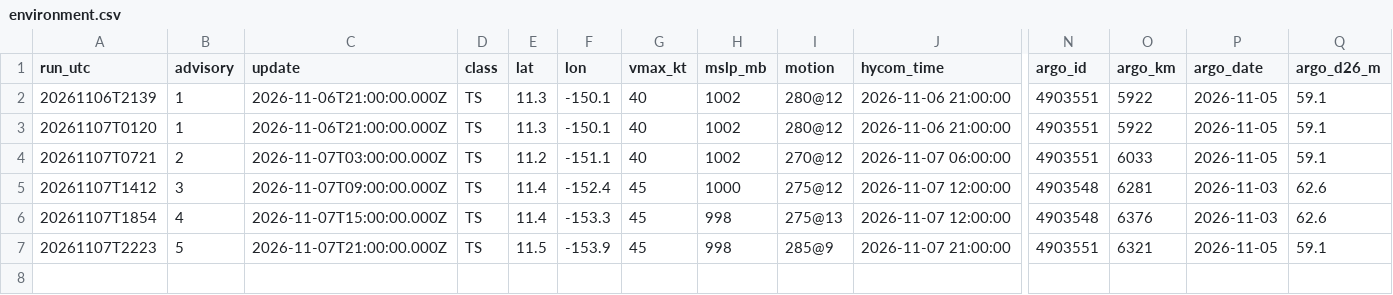
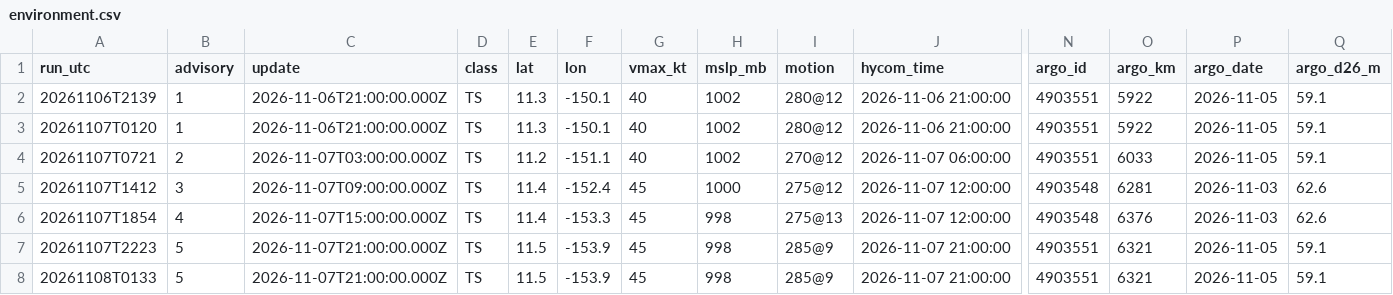
Before and after one commit to aphilp1/rapidwatch, a CSV file: data/storms/CP042026/environment.csv, drawn as a sheet; only a part is shown, gaps mark what is left out; rows hold the shown columns only; the diff names each change by its address in the sheet, - before the commit and + after, or states it on an @@ line.

```diff
--- a/data/storms/CP042026/environment.csv
+++ b/data/storms/CP042026/environment.csv
+row 8: 20261108T0133 | 5 | 2026-11-07T21:00:00.000Z | TS | 11.5 | -153.9 | 45 | 998 | 285@9 | 2026-11-07 21:00:00 | 4903551 | 6321 | 2026-11-05 | 59.1
```
Also changed, not shown: data/storms/CP042026/ri_timeline.csv, data/storms/CP042026/sensors/hycom_track.csv, 19 other files.
